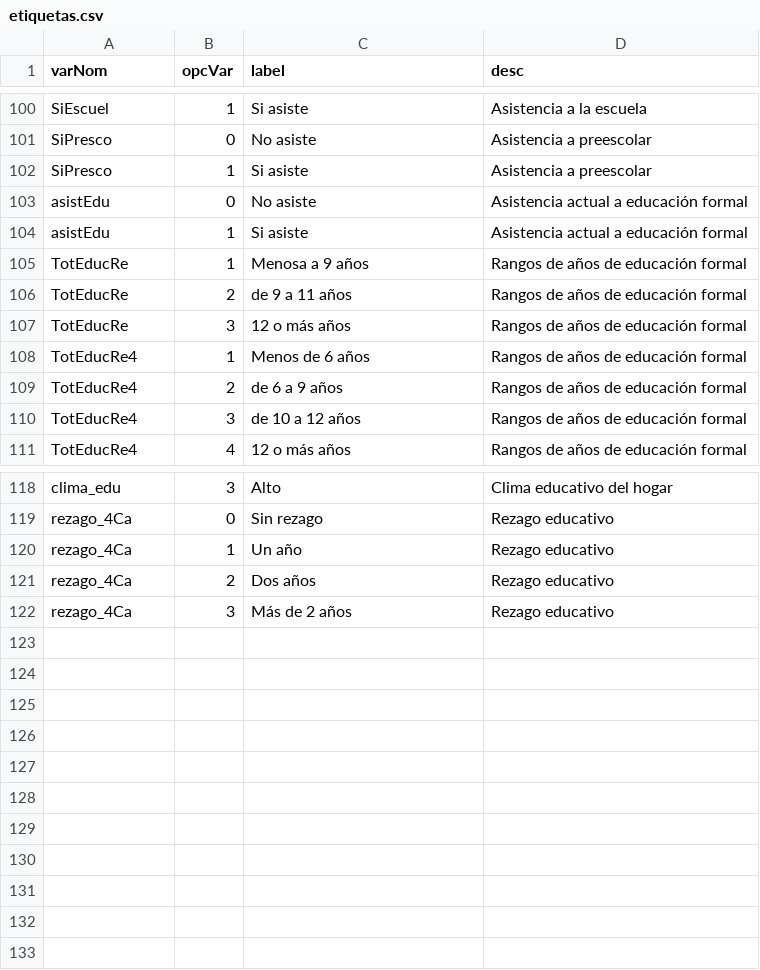
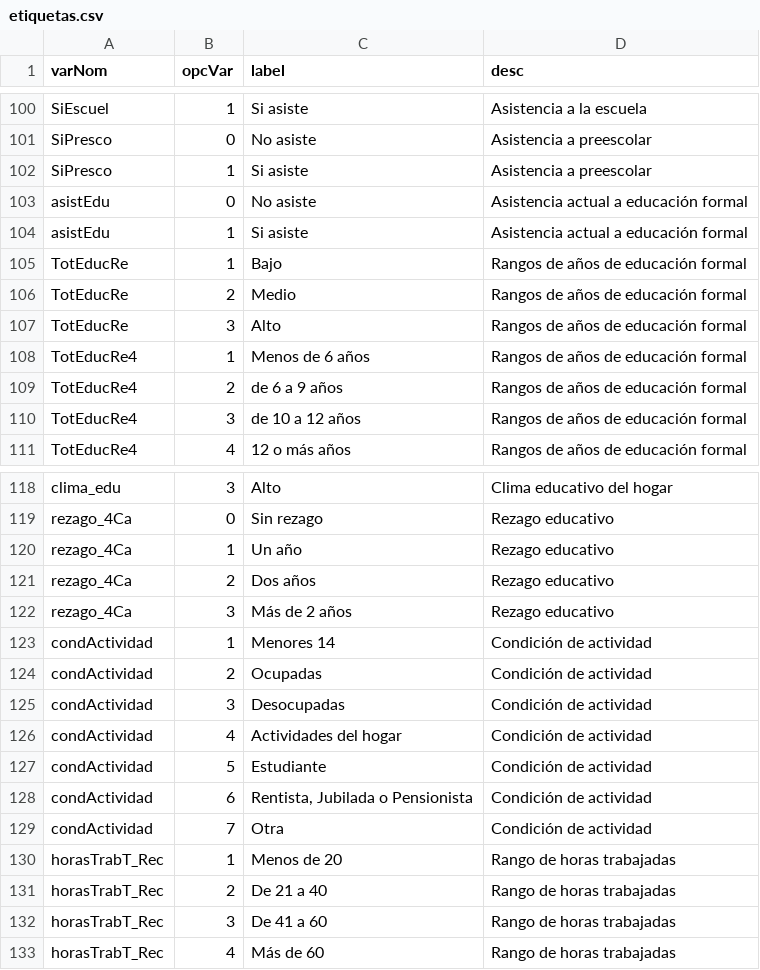
Before and after one commit to dariopadula/ECHproject, a CSV file: Etiquetas/etiquetas.csv, drawn as a sheet; only a part is shown, gaps mark what is left out; the diff names each change by its address in the sheet, - before the commit and + after, or states it on an @@ line.

```diff
--- a/Etiquetas/etiquetas.csv
+++ b/Etiquetas/etiquetas.csv
-C105 (label): Menosa a 9 años
+C105 (label): Bajo
-C106 (label): de 9 a 11 años
+C106 (label): Medio
-C107 (label): 12 o más años
+C107 (label): Alto
+row 123: condActividad | 1 | Menores 14 | Condición de actividad
+row 124: condActividad | 2 | Ocupadas | Condición de actividad
+row 125: condActividad | 3 | Desocupadas | Condición de actividad
+row 126: condActividad | 4 | Actividades del hogar | Condición de actividad
+row 127: condActividad | 5 | Estudiante | Condición de actividad
+row 128: condActividad | 6 | Rentista, Jubilada o Pensionista | Condición de actividad
+row 129: condActividad | 7 | Otra | Condición de actividad
+row 130: horasTrabT_Rec | 1 | Menos de 20 | Rango de horas trabajadas
+row 131: horasTrabT_Rec | 2 | De 21 a 40 | Rango de horas trabajadas
+row 132: horasTrabT_Rec | 3 | De 41 a 60 | Rango de horas trabajadas
+row 133: horasTrabT_Rec | 4 | Más de 60 | Rango de horas trabajadas
```
Also changed, not shown: Indicadores/ind_Genero.csv, 14 other files.
